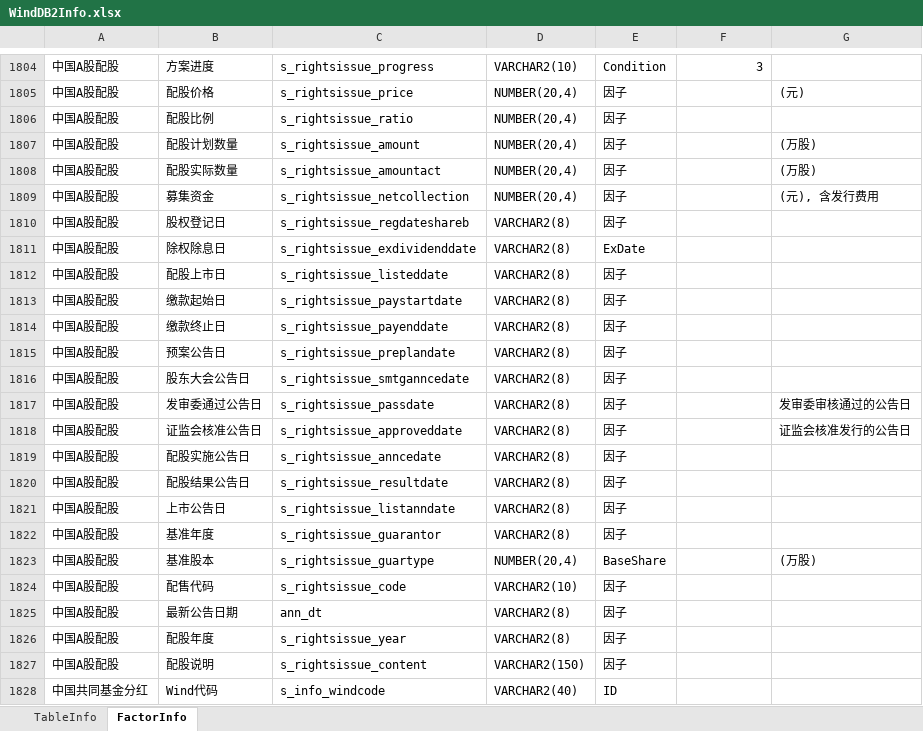
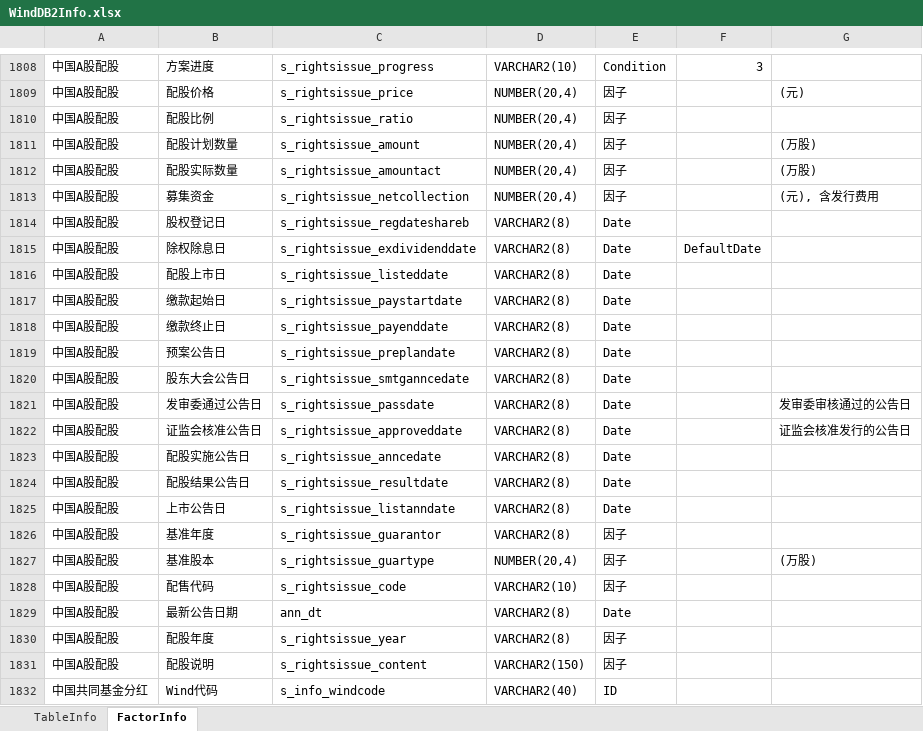
Before and after one commit to Scorpi000/QuantStudio, an Excel workbook: QuantStudio/Resource/WindDB2Info.xlsx, sheet FactorInfo, drawn as a sheet; only a part is shown, gaps mark what is left out; values as stored, in another font and other column widths than the file's, no borders; addresses are those after the commit; the diff covers the shown part only; the diff names each change by its address in the sheet, - before the commit and + after, or states it on an @@ line.

```diff
--- a/QuantStudio/Resource/WindDB2Info.xlsx (sheet FactorInfo)
+++ b/QuantStudio/Resource/WindDB2Info.xlsx (sheet FactorInfo)
-E1814: 因子
+E1814: Date
-E1815: ExDate
+E1815: Date
-F1815: (empty)
+F1815: DefaultDate
-E1816:E1825: 因子
+E1816:E1825: Date
-E1827: BaseShare
+E1827: 因子
-E1829: 因子
+E1829: Date
```
Also changed, not shown: 25 added rows, 3 moved rows and 22 edited cells elsewhere in this sheet, sheet TableInfo, 3 other files.
